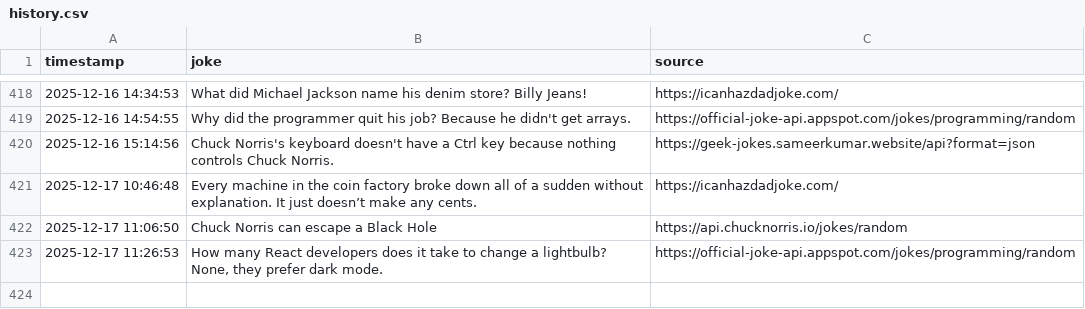
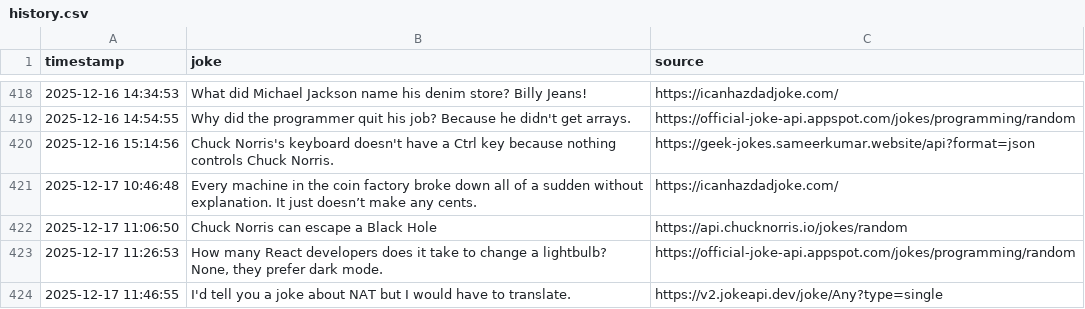
Before and after one commit to zik-uralov/daily-jokes, a CSV file: history.csv, drawn as a sheet; only a part is shown, gaps mark what is left out; the diff names each change by its address in the sheet, - before the commit and + after, or states it on an @@ line.

Commit message:
New joke fetched at 2025-12-17 11:46:55
I'd tell you a joke about NAT but I would have to translate.

Source: https://v2.jokeapi.dev/joke/Any?type=single

```diff
--- a/history.csv
+++ b/history.csv
+row 424: 2025-12-17 11:46:55 | I'd tell you a joke about NAT but I would have to translate. | https://v2.jokeapi.dev/joke/Any?type=single
```
Also changed, not shown: 2 other files.
